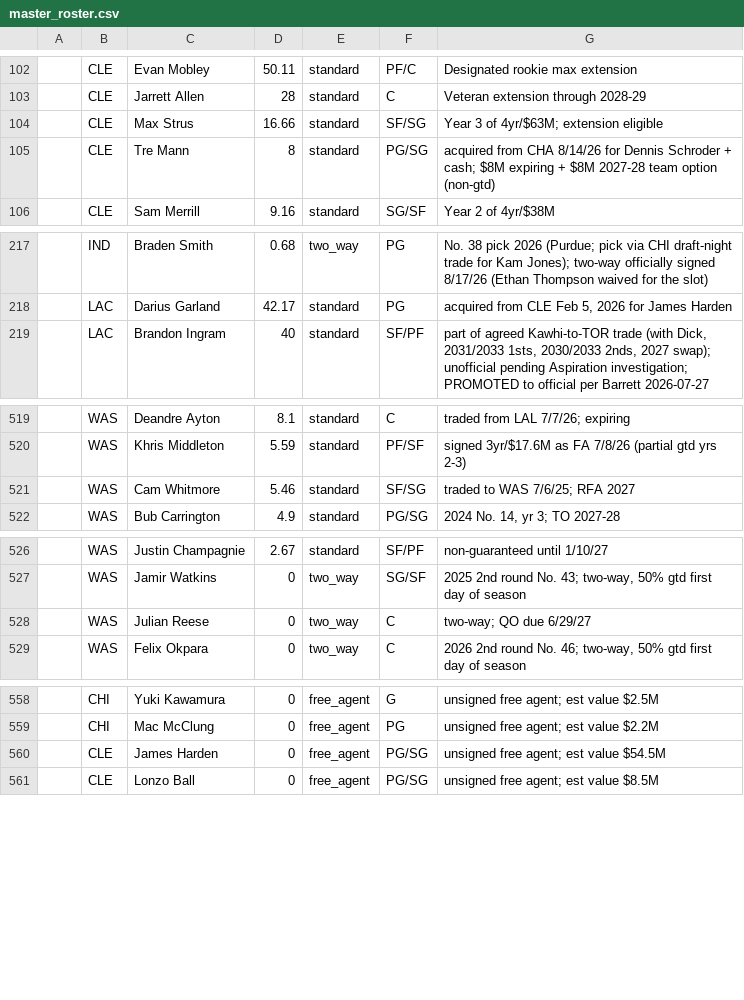
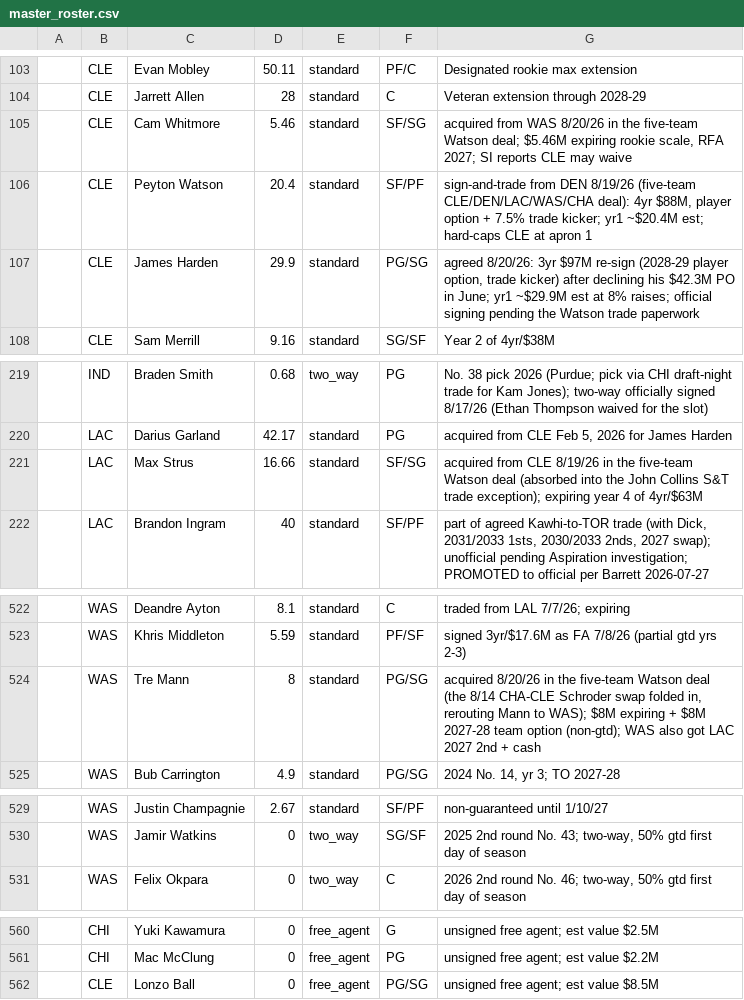
Before and after one commit to Barrett879/nba-value-app, a CSV file: data/master_roster.csv, drawn as a sheet; only a part is shown, gaps mark what is left out; removed rows and columns are numbered as before the commit, all else as after; the diff covers the shown part only; the diff names each change by its address in the sheet, - before the commit and + after, or states it on an @@ line.

```diff
--- a/data/master_roster.csv
+++ b/data/master_roster.csv
-C105: Max Strus
+C105: Cam Whitmore
-D105: 16.66
+D105: 5.46
-G105: Year 3 of 4yr/$63M; extension eligible
+G105: acquired from WAS 8/20/26 in the five-team Watson deal; $5.46M expiring rookie scale, RFA 2027; SI reports CLE may waive
+row 106:  | CLE | Peyton Watson | 20.4 | standard | SF/PF | sign-and-trade from DEN 8/19/26 (five-team CLE/DEN/LAC/WAS/CHA deal): 4yr $88M, player option + 7.5% trade kicker; yr1 ~$20.4M est; hard-caps CLE at apron 1
-C107: Tre Mann
+C107: James Harden
-D107: 8
+D107: 29.9
-G107: acquired from CHA 8/14/26 for Dennis Schroder + cash; $8M expiring + $8M 2027-28 team option (non-gtd)
+G107: agreed 8/20/26: 3yr $97M re-sign (2028-29 player option, trade kicker) after declining his $42.3M PO in June; yr1 ~$29.9M est at 8% raises; official signing pending the Watson trade paperwork
+row 221:  | LAC | Max Strus | 16.66 | standard | SF/SG | acquired from CLE 8/19/26 in the five-team Watson deal (absorbed into the John Collins S&T trade exception); expiring year 4 of 4yr/$63M
-row 521:  | WAS | Cam Whitmore | 5.46 | standard | SF/SG | traded to WAS 7/6/25; RFA 2027
+row 524:  | WAS | Tre Mann | 8 | standard | PG/SG | acquired 8/20/26 in the five-team Watson deal (the 8/14 CHA-CLE Schroder swap folded in, rerouting Mann to WAS); $8M expiring + $8M 2027-28 team option (non-gtd); WAS also got LAC 2027 2nd + cash
-row 528:  | WAS | Julian Reese | 0 | two_way | C | two-way; QO due 6/29/27
-row 560:  | CLE | James Harden | 0 | free_agent | PG/SG | unsigned free agent; est value $54.5M
```
Also changed, not shown: 2 added rows, 1 removed row and 2 edited cells elsewhere in this file, data/hard_caps_2026_27.csv, data/option_decisions_2026.csv, 5 other files.
